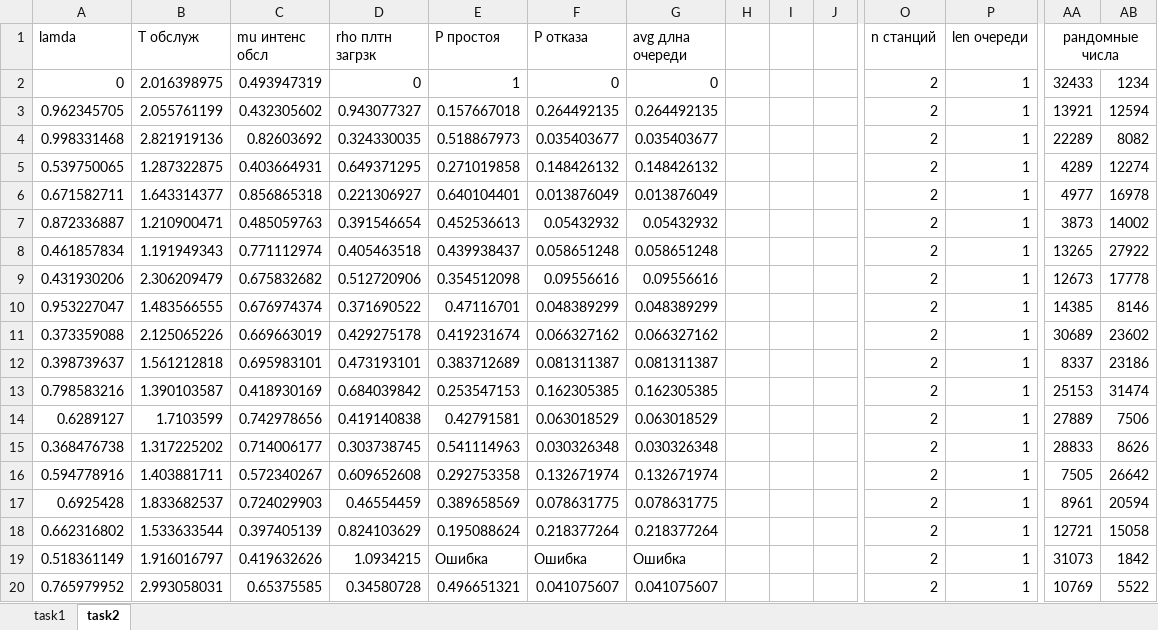
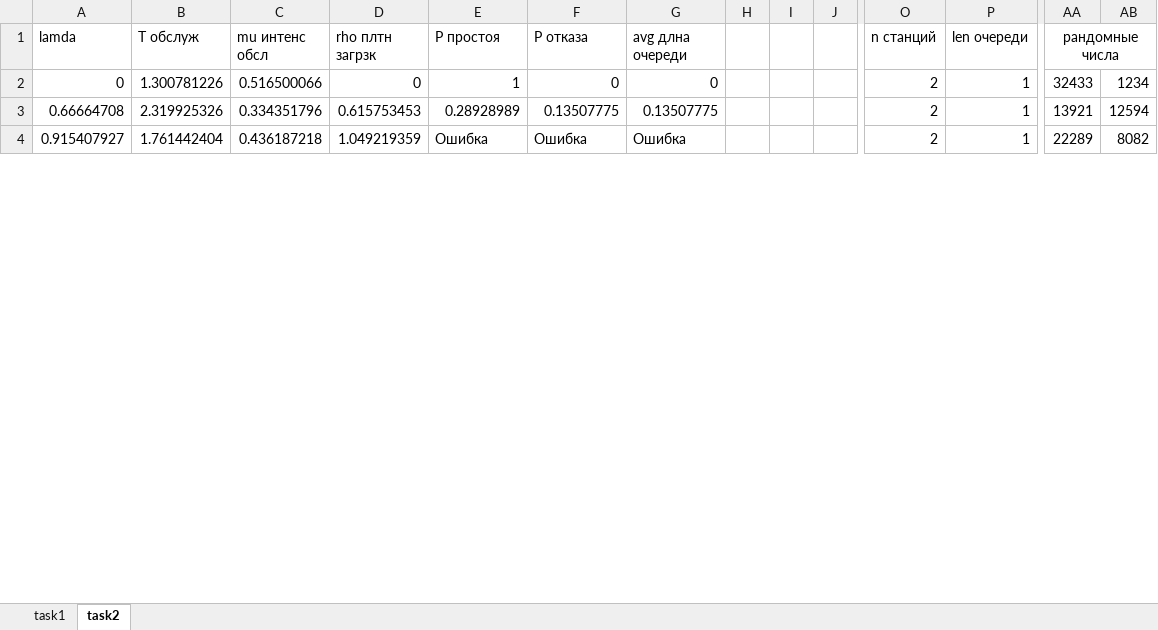
Before and after one commit to ghimik/Computer-Simulating-Systems-Labs, an Excel workbook: lab5/tasks_bup2.xlsm, sheet task2, drawn as a sheet; only a part is shown, gaps mark what is left out; values as stored, in another font and other column widths than the file's, no borders; charts and pictures not drawn; removed rows and columns are numbered as before the commit, all else as after; rows hold the shown columns only; the diff covers the shown part only; the diff names each change by its address in the sheet, - before the commit and + after, or states it on an @@ line.

Commit message:
Add new ODE solving functionality with GUI support and multiple examples
- Updated laplace_dist.png and tasks_bup2.xlsm files.
- Added new ZIP files for lab 5 and lab 6.
- Introduced multiple Python scripts for solving ODEs, including task1.py to task5.py, with visualizations and parameter parsing.
- Implemented a GUI in gui.py for user interaction and input handling.
- Enhanced parser.py for system equation parsing and solver integration.
- Added utility functions in utils.py and visualization in visualization.py for better modularity.
- Included example usage in trashbin.py for demonstration purposes.

```diff
--- a/lab5/tasks_bup2.xlsm (sheet task2)
+++ b/lab5/tasks_bup2.xlsm (sheet task2)
-B2 (Т обслуж): 2.016398975
+B2 (Т обслуж): 1.300781226
-C2 (mu интенс обсл): 0.493947319
+C2 (mu интенс обсл): 0.516500066
-A3 (lamda): 0.962345705
+A3 (lamda): 0.66664708
-B3 (Т обслуж): 2.055761199
+B3 (Т обслуж): 2.319925326
-C3 (mu интенс обсл): 0.432305602
+C3 (mu интенс обсл): 0.334351796
-D3 (rho плтн загрзк): 0.943077327
+D3 (rho плтн загрзк): 0.615753453
-E3 (Р простоя): 0.157667018
+E3 (Р простоя): 0.28928989
-F3 (Р отказа): 0.264492135
+F3 (Р отказа): 0.13507775
-G3 (avg длна очереди): 0.264492135
+G3 (avg длна очереди): 0.13507775
-A4 (lamda): 0.998331468
+A4 (lamda): 0.915407927
-B4 (Т обслуж): 2.821919136
+B4 (Т обслуж): 1.761442404
-C4 (mu интенс обсл): 0.82603692
+C4 (mu интенс обсл): 0.436187218
-D4 (rho плтн загрзк): 0.324330035
+D4 (rho плтн загрзк): 1.049219359
-E4 (Р простоя): 0.518867973
+E4 (Р простоя): Ошибка
-F4 (Р отказа): 0.035403677
+F4 (Р отказа): Ошибка
-G4 (avg длна очереди): 0.035403677
+G4 (avg длна очереди): Ошибка
-row 5: 0.539750065 | 1.287322875 | 0.403664931 | 0.649371295 | 0.271019858 | 0.148426132 | 0.148426132 |  |  |  | 2 | 1 | 4289 | 12274
-row 6: 0.671582711 | 1.643314377 | 0.856865318 | 0.221306927 | 0.640104401 | 0.013876049 | 0.013876049 |  |  |  | 2 | 1 | 4977 | 16978
-row 7: 0.872336887 | 1.210900471 | 0.485059763 | 0.391546654 | 0.452536613 | 0.05432932 | 0.05432932 |  |  |  | 2 | 1 | 3873 | 14002
-row 8: 0.461857834 | 1.191949343 | 0.771112974 | 0.405463518 | 0.439938437 | 0.058651248 | 0.058651248 |  |  |  | 2 | 1 | 13265 | 27922
-row 9: 0.431930206 | 2.306209479 | 0.675832682 | 0.512720906 | 0.354512098 | 0.09556616 | 0.09556616 |  |  |  | 2 | 1 | 12673 | 17778
-row 10: 0.953227047 | 1.483566555 | 0.676974374 | 0.371690522 | 0.47116701 | 0.048389299 | 0.048389299 |  |  |  | 2 | 1 | 14385 | 8146
-row 11: 0.373359088 | 2.125065226 | 0.669663019 | 0.429275178 | 0.419231674 | 0.066327162 | 0.066327162 |  |  |  | 2 | 1 | 30689 | 23602
-row 12: 0.398739637 | 1.561212818 | 0.695983101 | 0.473193101 | 0.383712689 | 0.081311387 | 0.081311387 |  |  |  | 2 | 1 | 8337 | 23186
-row 13: 0.798583216 | 1.390103587 | 0.418930169 | 0.684039842 | 0.253547153 | 0.162305385 | 0.162305385 |  |  |  | 2 | 1 | 25153 | 31474
-row 14: 0.6289127 | 1.7103599 | 0.742978656 | 0.419140838 | 0.42791581 | 0.063018529 | 0.063018529 |  |  |  | 2 | 1 | 27889 | 7506
-row 15: 0.368476738 | 1.317225202 | 0.714006177 | 0.303738745 | 0.541114963 | 0.030326348 | 0.030326348 |  |  |  | 2 | 1 | 28833 | 8626
-row 16: 0.594778916 | 1.403881711 | 0.572340267 | 0.609652608 | 0.292753358 | 0.132671974 | 0.132671974 |  |  |  | 2 | 1 | 7505 | 26642
-row 17: 0.6925428 | 1.833682537 | 0.724029903 | 0.46554459 | 0.389658569 | 0.078631775 | 0.078631775 |  |  |  | 2 | 1 | 8961 | 20594
-row 18: 0.662316802 | 1.533633544 | 0.397405139 | 0.824103629 | 0.195088624 | 0.218377264 | 0.218377264 |  |  |  | 2 | 1 | 12721 | 15058
-row 19: 0.518361149 | 1.916016797 | 0.419632626 | 1.0934215 | Ошибка | Ошибка | Ошибка |  |  |  | 2 | 1 | 31073 | 1842
-row 20: 0.765979952 | 2.993058031 | 0.65375585 | 0.34580728 | 0.496651321 | 0.041075607 | 0.041075607 |  |  |  | 2 | 1 | 10769 | 5522
```
Also changed, not shown: 23 added rows and 7 removed rows elsewhere in this sheet, charts or pictures, 12 other files.
